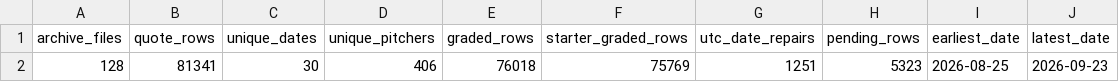
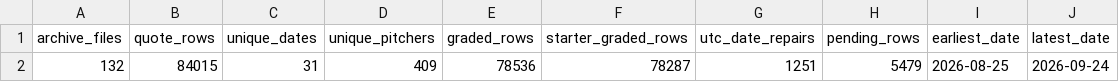
Before and after one commit to meverhart913/mlb-betting-lab, a CSV file: outputs/free_pitcher_k_archive_status.csv, drawn as a sheet.

```diff
--- a/outputs/free_pitcher_k_archive_status.csv
+++ b/outputs/free_pitcher_k_archive_status.csv
@@ -1,2 +1,2 @@
 archive_files,quote_rows,unique_dates,unique_pitchers,graded_rows,starter_graded_rows,utc_date_repairs,pending_rows,earliest_date,latest_date
-128,81341,30,406,76018,75769,1251,5323,2026-08-25,2026-09-23
+132,84015,31,409,78536,78287,1251,5479,2026-08-25,2026-09-24
```
Also changed, not shown: 4 other files.
